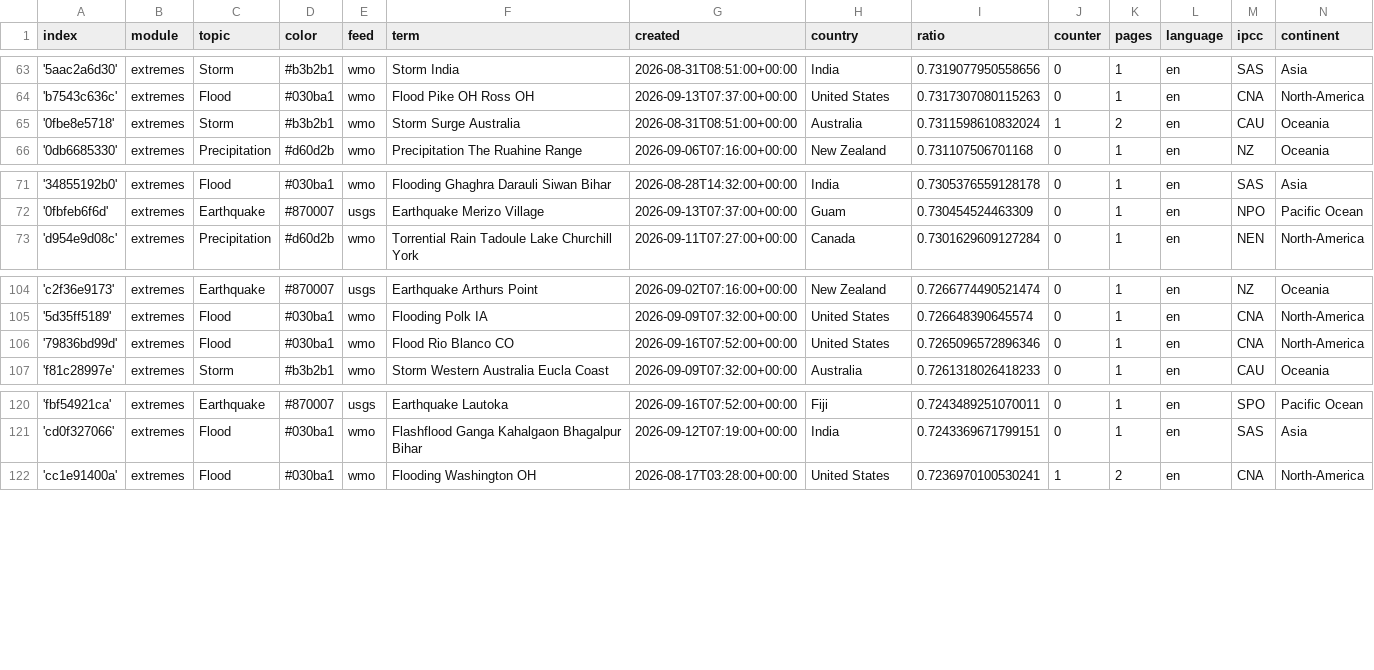
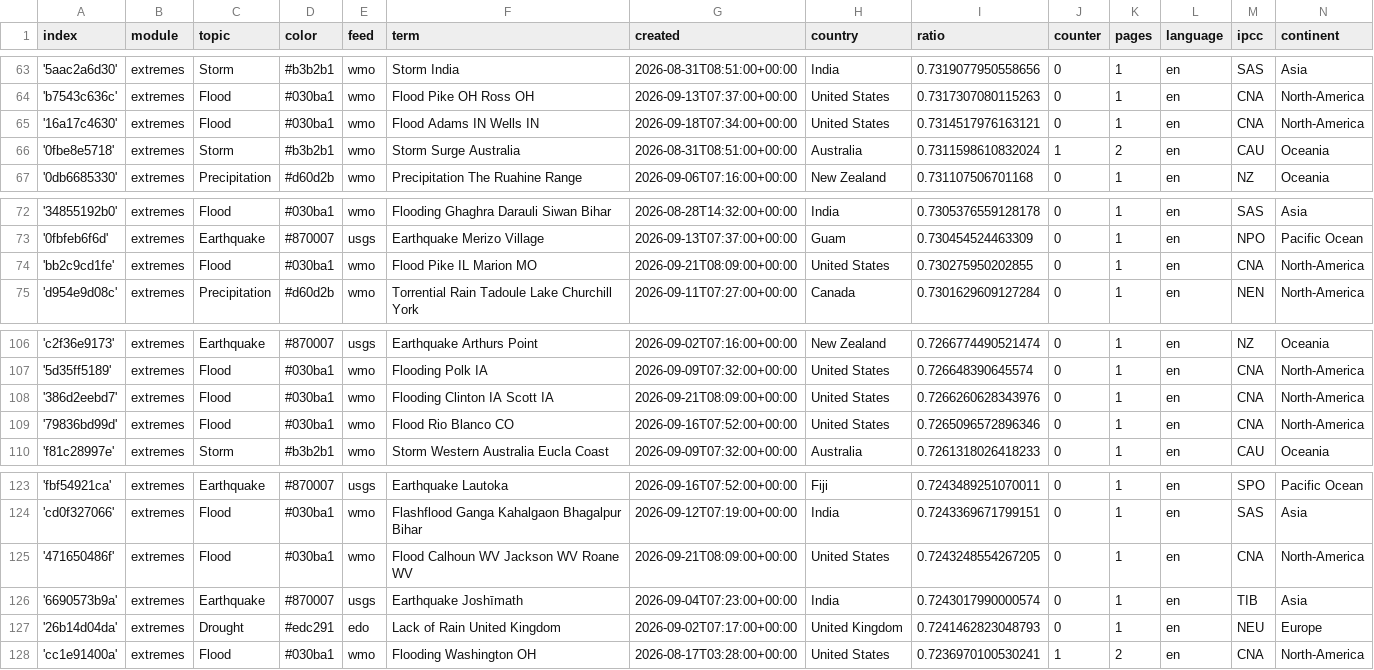
Before and after one commit to picawe-news/englishExtremes, a CSV file: terms.csv, drawn as a sheet; only a part is shown, gaps mark what is left out; the diff names each change by its address in the sheet, - before the commit and + after, or states it on an @@ line.

Commit message:
Commit from GitHub Actions (import:0.0)

```diff
--- a/terms.csv
+++ b/terms.csv
+row 65: '16a17c4630' | extremes | Flood | #030ba1 | wmo | Flood Adams IN Wells IN | 2026-09-18T07:34:00+00:00 | United States | 0.7314517976163121 | 0 | 1 | en | CNA | North-America
+row 74: 'bb2c9cd1fe' | extremes | Flood | #030ba1 | wmo | Flood Pike IL Marion MO | 2026-09-21T08:09:00+00:00 | United States | 0.730275950202855 | 0 | 1 | en | CNA | North-America
+row 108: '386d2eebd7' | extremes | Flood | #030ba1 | wmo | Flooding Clinton IA Scott IA | 2026-09-21T08:09:00+00:00 | United States | 0.7266260628343976 | 0 | 1 | en | CNA | North-America
+row 125: '471650486f' | extremes | Flood | #030ba1 | wmo | Flood Calhoun WV Jackson WV Roane WV | 2026-09-21T08:09:00+00:00 | United States | 0.7243248554267205 | 0 | 1 | en | CNA | North-America
+row 126: '6690573b9a' | extremes | Earthquake | #870007 | usgs | Earthquake Joshīmath | 2026-09-04T07:23:00+00:00 | India | 0.7243017990000574 | 0 | 1 | en | TIB | Asia
+row 127: '26b14d04da' | extremes | Drought | #edc291 | edo | Lack of Rain United Kingdom | 2026-09-02T07:17:00+00:00 | United Kingdom | 0.7241462823048793 | 0 | 1 | en | NEU | Europe
```
